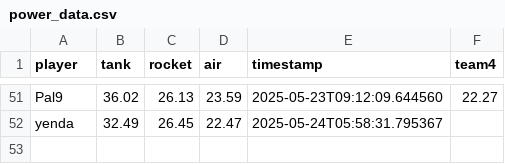
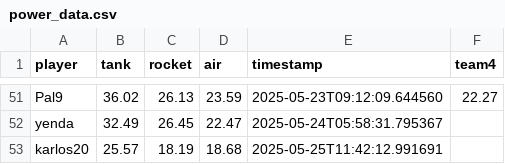
Before and after one commit to Stepanekmi/vs-data-store, a CSV file: data/power_data.csv, drawn as a sheet; only a part is shown, gaps mark what is left out; the diff names each change by its address in the sheet, - before the commit and + after, or states it on an @@ line.

Commit message:
Power data for karlos20

```diff
--- a/data/power_data.csv
+++ b/data/power_data.csv
+row 53: karlos20 | 25.57 | 18.19 | 18.68 | 2025-05-25T11:42:12.991691
```
